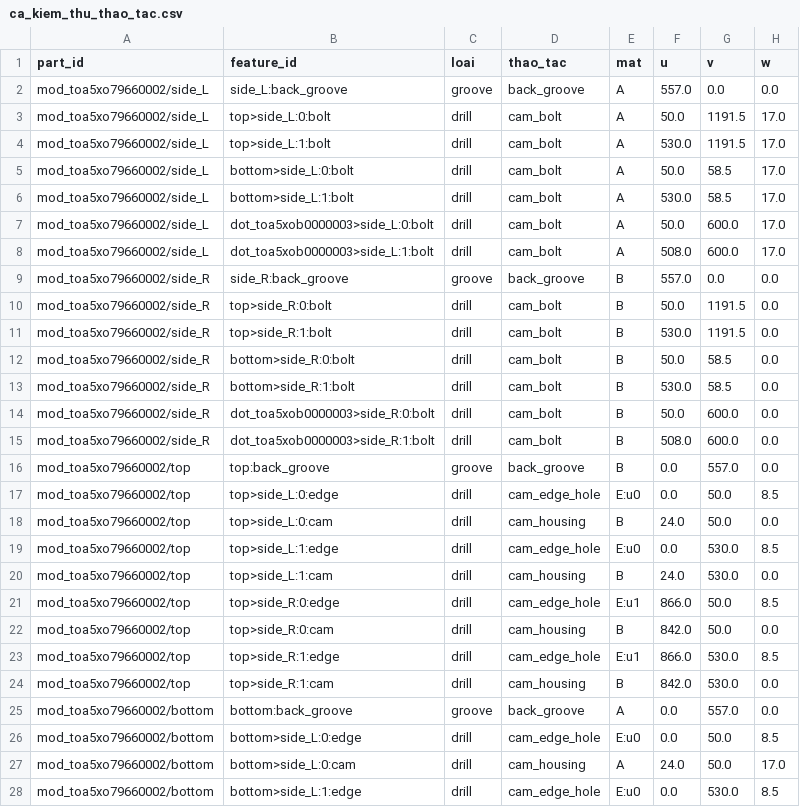
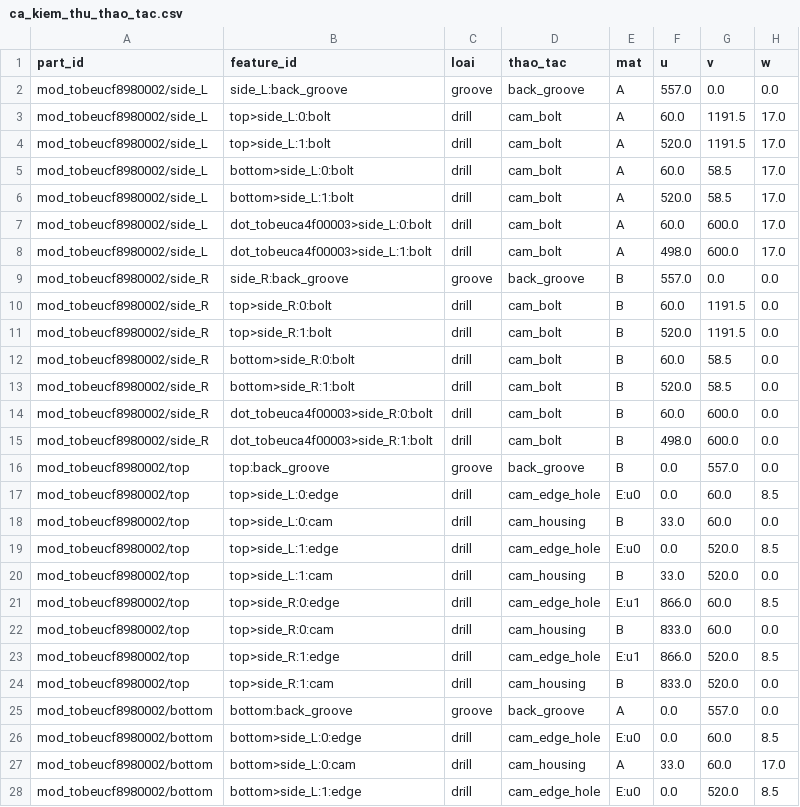
Before and after one commit to hieupanhwwww-cyber/Hieupanhww, a CSV file: docs/abf_samples/ca_kiem_thu_thao_tac.csv, drawn as a sheet; only a part is shown; the diff covers the shown part only; the diff names each change by its address in the sheet, - before the commit and + after, or states it on an @@ line.

```diff
--- a/docs/abf_samples/ca_kiem_thu_thao_tac.csv
+++ b/docs/abf_samples/ca_kiem_thu_thao_tac.csv
-A2:A8 (part_id): mod_toa5xo79660002/side_L
+A2:A8 (part_id): mod_tobeucf8980002/side_L
-F3 (u): 50.0
+F3 (u): 60.0
-F4 (u): 530.0
+F4 (u): 520.0
-F5 (u): 50.0
+F5 (u): 60.0
-F6 (u): 530.0
+F6 (u): 520.0
-B7 (feature_id): dot_toa5xob0000003>side_L:0:bolt
+B7 (feature_id): dot_tobeuca4f00003>side_L:0:bolt
-F7 (u): 50.0
+F7 (u): 60.0
-B8 (feature_id): dot_toa5xob0000003>side_L:1:bolt
+B8 (feature_id): dot_tobeuca4f00003>side_L:1:bolt
-F8 (u): 508.0
+F8 (u): 498.0
-A9:A15 (part_id): mod_toa5xo79660002/side_R
+A9:A15 (part_id): mod_tobeucf8980002/side_R
-F10 (u): 50.0
+F10 (u): 60.0
-F11 (u): 530.0
+F11 (u): 520.0
-F12 (u): 50.0
+F12 (u): 60.0
-F13 (u): 530.0
+F13 (u): 520.0
-B14 (feature_id): dot_toa5xob0000003>side_R:0:bolt
+B14 (feature_id): dot_tobeuca4f00003>side_R:0:bolt
-F14 (u): 50.0
+F14 (u): 60.0
-B15 (feature_id): dot_toa5xob0000003>side_R:1:bolt
+B15 (feature_id): dot_tobeuca4f00003>side_R:1:bolt
-F15 (u): 508.0
+F15 (u): 498.0
-A16:A24 (part_id): mod_toa5xo79660002/top
+A16:A24 (part_id): mod_tobeucf8980002/top
-G17:G18 (v): 50.0
+G17:G18 (v): 60.0
-F18 (u): 24.0
+F18 (u): 33.0
-G19:G20 (v): 530.0
+G19:G20 (v): 520.0
-F20 (u): 24.0
+F20 (u): 33.0
-G21:G22 (v): 50.0
+G21:G22 (v): 60.0
-F22 (u): 842.0
+F22 (u): 833.0
-G23:G24 (v): 530.0
+G23:G24 (v): 520.0
-F24 (u): 842.0
+F24 (u): 833.0
-A25:A28 (part_id): mod_toa5xo79660002/bottom
+A25:A28 (part_id): mod_tobeucf8980002/bottom
-G26:G27 (v): 50.0
+G26:G27 (v): 60.0
-F27 (u): 24.0
+F27 (u): 33.0
-G28 (v): 530.0
+G28 (v): 520.0
```
Also changed, not shown: 113 edited cells elsewhere in this file, docs/abf_samples/ca_kiem_thu_chi_tiet.csv, 24 other files.
